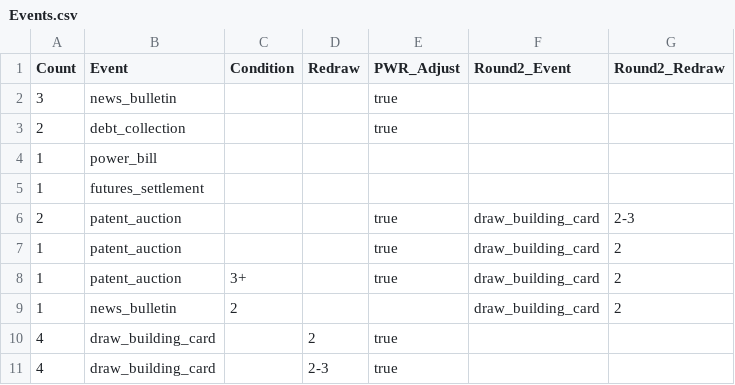
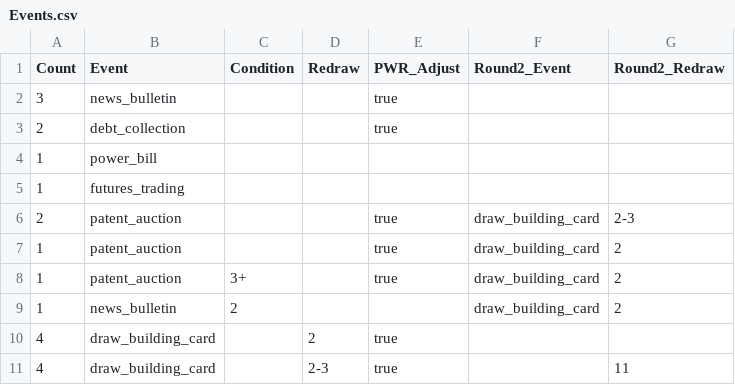
Before and after one commit to SorenJohnson/play-test-explorer, a CSV file: frontend/data/game/my_project/data/Events.csv, drawn as a sheet.

```diff
--- a/frontend/data/game/my_project/data/Events.csv
+++ b/frontend/data/game/my_project/data/Events.csv
@@ -4,3 +4,3 @@ Count,Event,Condition,Redraw,PWR_Adjust,Round2_Event,Round2_Redraw
 1,power_bill,,,,,
-1,futures_settlement,,,,,
+1,futures_trading,,,,,
 2,patent_auction,,,true,draw_building_card,2-3
@@ -10,2 +10,2 @@ Count,Event,Condition,Redraw,PWR_Adjust,Round2_Event,Round2_Redraw
 4,draw_building_card,,2,true,,
-4,draw_building_card,,2-3,true,,
+4,draw_building_card,,2-3,true,,11
```
Also changed, not shown: frontend/data/game/my_project/data/News.csv, frontend/data/game/my_project/data/Patents.csv, 17 other files.
